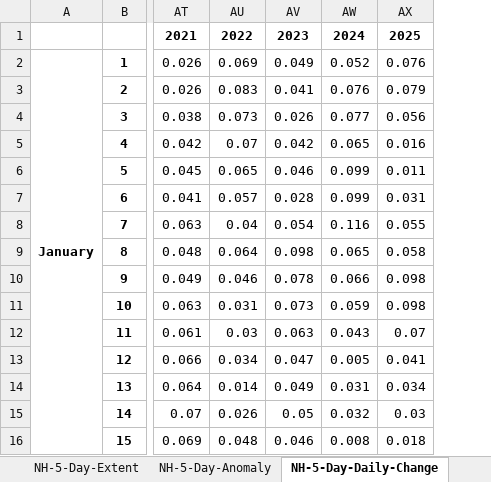
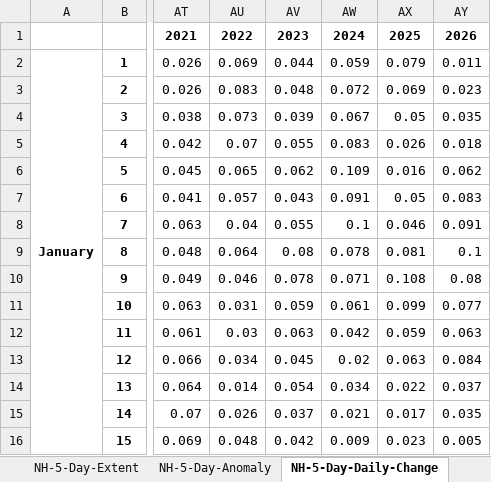
Before and after one commit to EPauthenet/Climate-Vizualisation, an Excel workbook: Daily_Antarctic_Sea_Ice/Sea_Ice_Index_Daily_Extent_G02135_v3.0.xlsx, sheet NH-5-Day-Daily-Change, drawn as a sheet; only a part is shown, gaps mark what is left out; values as stored, in another font and other column widths than the file's, no borders; conditional formats not drawn; removed rows and columns are numbered as before the commit, all else as after; the diff covers the shown part only; the diff names each change by its address in the sheet, - before the commit and + after, or states it on an @@ line.

```diff
--- a/Daily_Antarctic_Sea_Ice/Sea_Ice_Index_Daily_Extent_G02135_v3.0.xlsx (sheet NH-5-Day-Daily-Change)
+++ b/Daily_Antarctic_Sea_Ice/Sea_Ice_Index_Daily_Extent_G02135_v3.0.xlsx (sheet NH-5-Day-Daily-Change)
-column AX, rows 1-16: 2025 | 0.076 | 0.079 | 0.056 | 0.016 | 0.011 | 0.031 | 0.055 | 0.058 | 0.098 | 0.098 | 0.07 | 0.041 | 0.034 | 0.03 | 0.018
+column AX, rows 1-16: 2025 | 0.079 | 0.069 | 0.05 | 0.026 | 0.016 | 0.05 | 0.046 | 0.081 | 0.108 | 0.099 | 0.059 | 0.063 | 0.022 | 0.017 | 0.023
+column AY, rows 1-16: 2026 | 0.011 | 0.023 | 0.035 | 0.018 | 0.062 | 0.083 | 0.091 | 0.1 | 0.08 | 0.077 | 0.063 | 0.084 | 0.037 | 0.035 | 0.005
-AV2: 0.049
+AV2: 0.044
-AW2: 0.052
+AW2: 0.059
-AV3: 0.041
+AV3: 0.048
-AW3: 0.076
+AW3: 0.072
-AV4: 0.026
+AV4: 0.039
-AW4: 0.077
+AW4: 0.067
-AV5: 0.042
+AV5: 0.055
-AW5: 0.065
+AW5: 0.083
-AV6: 0.046
+AV6: 0.062
-AW6: 0.099
+AW6: 0.109
-AV7: 0.028
+AV7: 0.043
-AW7: 0.099
+AW7: 0.091
-AV8: 0.054
+AV8: 0.055
-AW8: 0.116
+AW8: 0.1
-AV9: 0.098
+AV9: 0.08
-AW9: 0.065
+AW9: 0.078
-AW10: 0.066
+AW10: 0.071
-AV11: 0.073
+AV11: 0.059
-AW11: 0.059
+AW11: 0.061
-AW12: 0.043
+AW12: 0.042
-AV13: 0.047
+AV13: 0.045
-AW13: 0.005
+AW13: 0.02
-AV14: 0.049
+AV14: 0.054
-AW14: 0.031
+AW14: 0.034
-AV15: 0.05
+AV15: 0.037
-AW15: 0.032
+AW15: 0.021
-AV16: 0.046
+AV16: 0.042
-AW16: 0.008
+AW16: 0.009
```
Also changed, not shown: 663 edited cells elsewhere in this sheet, sheet SH-5-Day-Daily-Change, sheet SH-Daily-Extent, sheet NH-Daily-Extent, sheet SH-5-Day-Anomaly, sheet NH-5-Day-Anomaly, sheet SH-5-Day-Extent, 2 more sheets, 10 other files.
